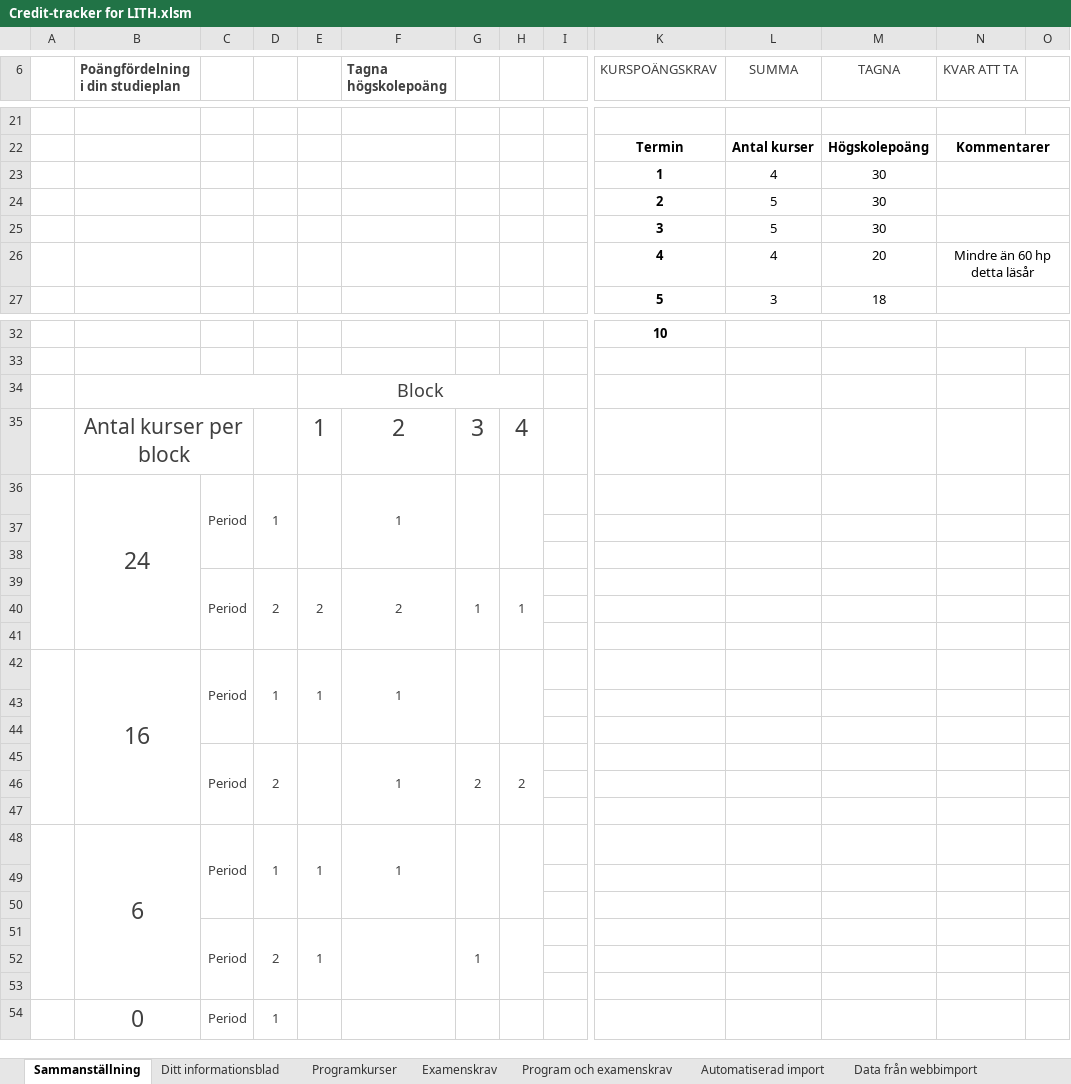
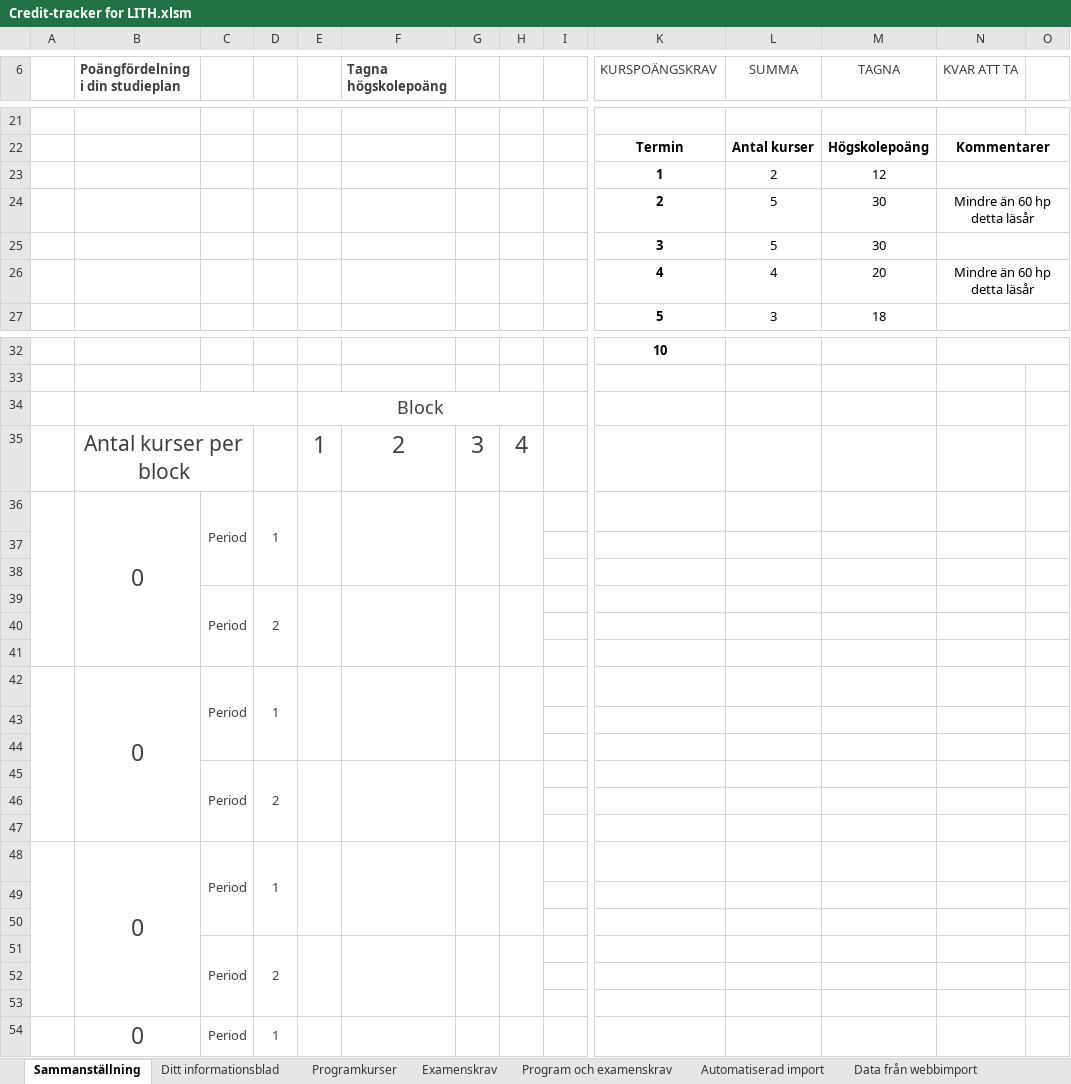
Before and after one commit to TobiasGenborg/Credit-tracker, an Excel workbook: Credit-tracker for LITH.xlsm, sheet Sammanställning, drawn as a sheet; only a part is shown, gaps mark what is left out; values as stored, in another font and other column widths than the file's, no borders; charts and pictures and conditional formats and table styles not drawn; removed rows and columns are numbered as before the commit, all else as after; rows hold the shown columns only; the diff covers the shown part only; the diff names each change by its address in the sheet, - before the commit and + after, or states it on an @@ line.

Commit message:
Fixed bug where courses wasn't removed from the summary when he course was removed from the study plan.

```diff
--- a/Credit-tracker for LITH.xlsm (sheet Sammanställning)
+++ b/Credit-tracker for LITH.xlsm (sheet Sammanställning)
-L23 (SUMMA): 4
+L23 (SUMMA): 2
-M23 (TAGNA): 30
+M23 (TAGNA): 12
-N24 (KVAR ATT TA): (empty)
+N24 (KVAR ATT TA): Mindre än 60 hp detta läsår
-B36 (Poängfördelning i din studieplan): 24
+B36 (Poängfördelning i din studieplan): 0
-F36 (Tagna högskolepoäng): 1
+F36 (Tagna högskolepoäng): (empty)
-row 39:  |  | Period | 2 | 2 | 2 | 1 | 1
+row 39:  |  | Period | 2
-B42 (Poängfördelning i din studieplan): 16
+B42 (Poängfördelning i din studieplan): 0
-E42: 1
+E42: (empty)
-F42 (Tagna högskolepoäng): 1
+F42 (Tagna högskolepoäng): (empty)
-row 45:  |  | Period | 2 |  | 1 | 2 | 2
+row 45:  |  | Period | 2
-B48 (Poängfördelning i din studieplan): 6
+B48 (Poängfördelning i din studieplan): 0
-E48: 1
+E48: (empty)
-F48 (Tagna högskolepoäng): 1
+F48 (Tagna högskolepoäng): (empty)
-E51: 1
+E51: (empty)
-G51: 1
+G51: (empty)
```
Also changed, not shown: 18 edited cells elsewhere in this sheet, sheet Data, sheet Ditt informationsblad, sheet Programkurser, sheet Examenskrav, sheet Automatiserad import, formulas that keep their value, hidden cells, charts or pictures.
